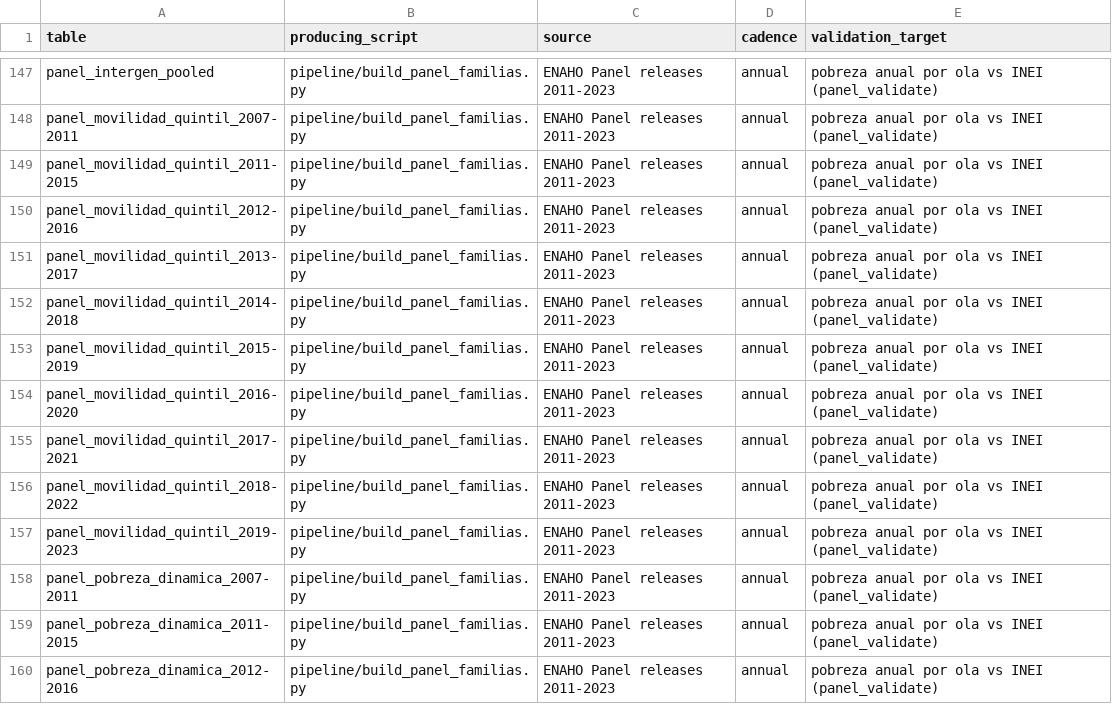
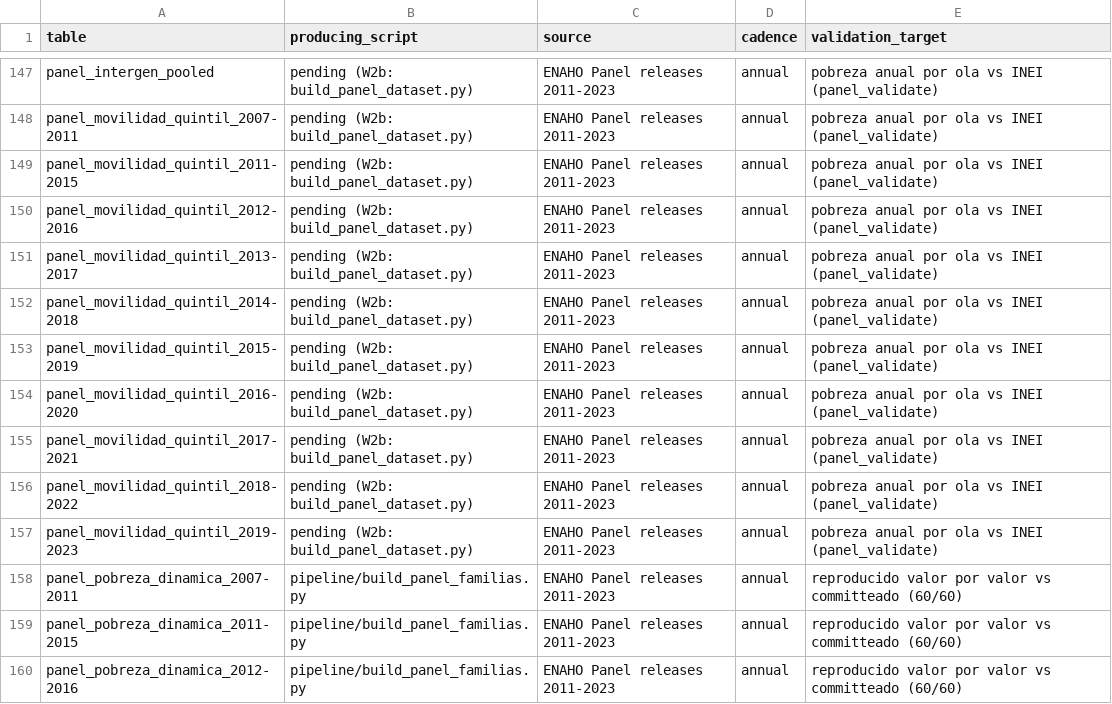
Before and after one commit to cesarchavezp29/peru-observatorio, a CSV file: pipeline/manifest.csv, drawn as a sheet; only a part is shown, gaps mark what is left out; the diff covers the shown part only; the diff names each change by its address in the sheet, - before the commit and + after, or states it on an @@ line.

Commit message:
W2: familias del panel portadas sin refactorizar — build_panel_familias.py (pobreza, informalidad, seguro x dinamica/transicion sobre las 10 ventanas) + _panel_keys.py verbatim, verificado 60/60 tablas valor por valor contra lo committeado, manifest separa honesto lo pendiente W2b (movilidad/evento_hijo/departamento via parquet largo)

```diff
--- a/pipeline/manifest.csv
+++ b/pipeline/manifest.csv
-B147:B157 (producing_script): pipeline/build_panel_familias.py
+B147:B157 (producing_script): pending (W2b: build_panel_dataset.py)
-E158:E160 (validation_target): pobreza anual por ola vs INEI (panel_validate)
+E158:E160 (validation_target): reproducido valor por valor vs committeado (60/60)
```
Also changed, not shown: 65 edited cells elsewhere in this file, 3 other files.
